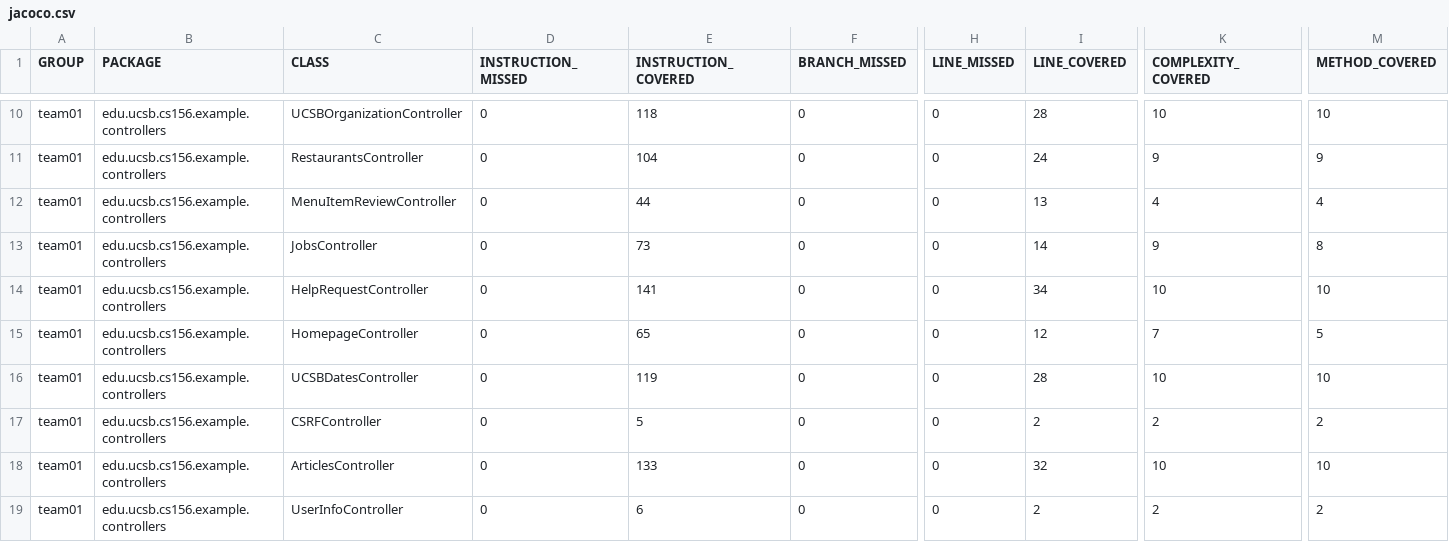
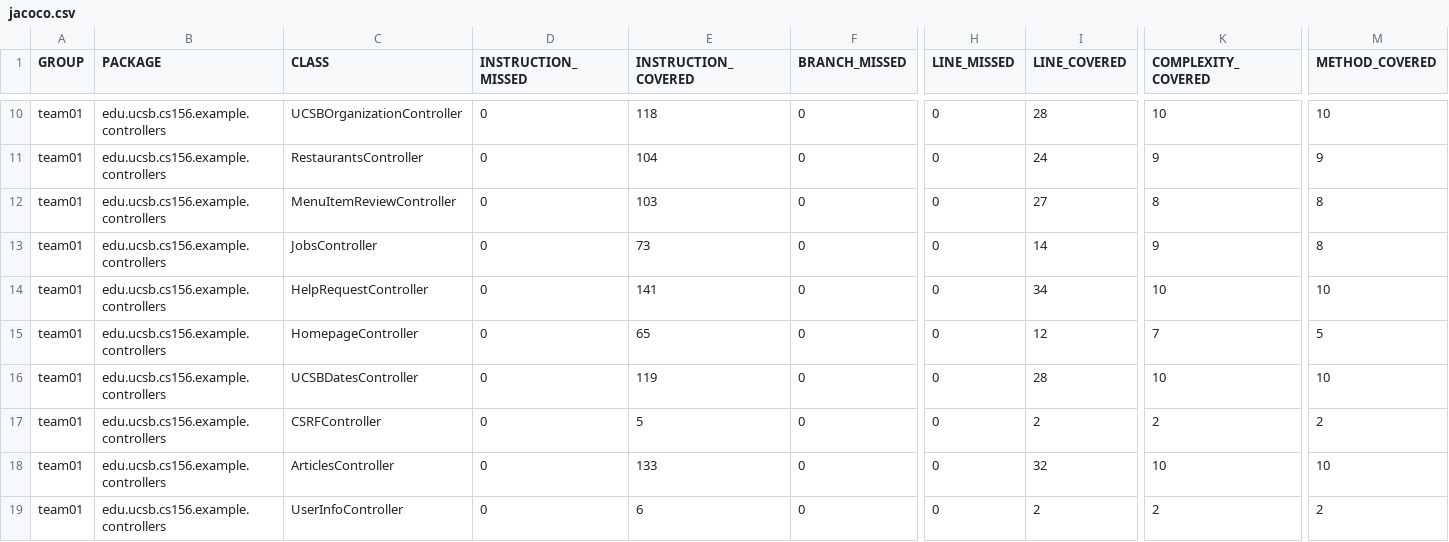
Before and after one commit to ucsb-cs156-s26/team01-s26-02, a CSV file: jacoco/jacoco.csv, drawn as a sheet; only a part is shown, gaps mark what is left out; the diff names each change by its address in the sheet, - before the commit and + after, or states it on an @@ line.

```diff
--- a/jacoco/jacoco.csv
+++ b/jacoco/jacoco.csv
-E12 (INSTRUCTION_COVERED): 44
+E12 (INSTRUCTION_COVERED): 103
-I12 (LINE_COVERED): 13
+I12 (LINE_COVERED): 27
-K12 (COMPLEXITY_COVERED): 4
+K12 (COMPLEXITY_COVERED): 8
-M12 (METHOD_COVERED): 4
+M12 (METHOD_COVERED): 8
```
Also changed, not shown: 7 other files.
